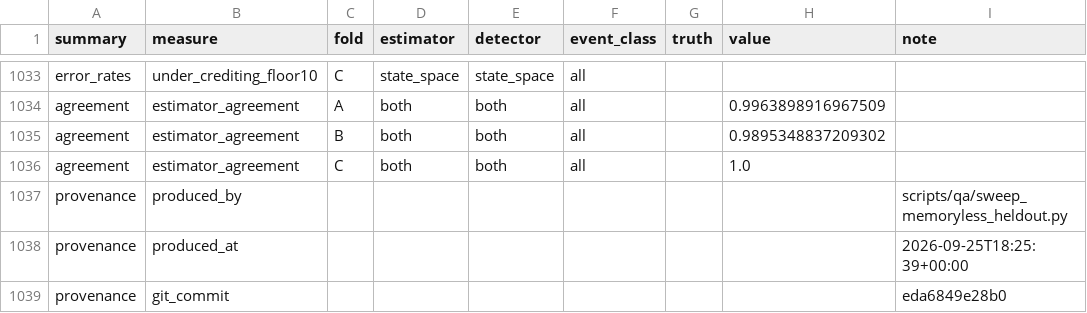
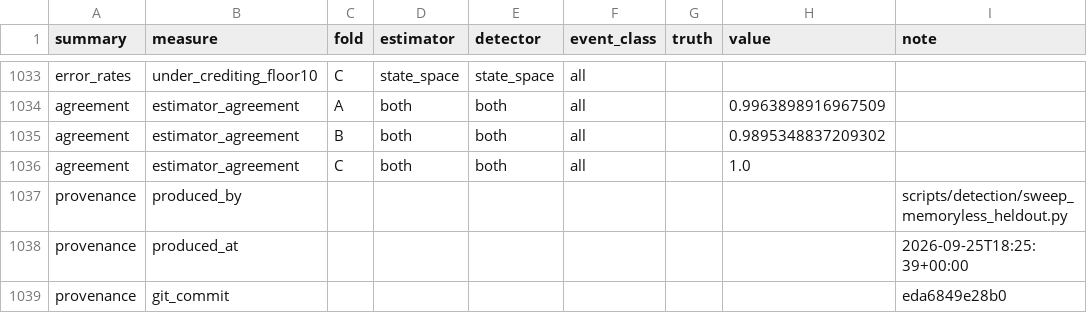
Before and after one commit to edeno/continuum-swr-replay, a CSV file: paper/reported/inputs/detection/detection_heldout_summary.csv, drawn as a sheet; only a part is shown, gaps mark what is left out.

```diff
--- a/paper/reported/inputs/detection/detection_heldout_summary.csv
+++ b/paper/reported/inputs/detection/detection_heldout_summary.csv
@@ -1036,3 +1036,3 @@ agreement,estimator_agreement,B,both,both,all,,0.9895348837209302,
 agreement,estimator_agreement,C,both,both,all,,1.0,
-provenance,produced_by,,,,,,,scripts/qa/sweep_memoryless_heldout.py
+provenance,produced_by,,,,,,,scripts/detection/sweep_memoryless_heldout.py
 provenance,produced_at,,,,,,,2026-09-25T18:25:39+00:00
```
Also changed, not shown: paper/reported/inputs/detection/detection_controls_summary.csv, paper/reported/inputs/detection/detection_sweep_summary.csv, 1 other file.
